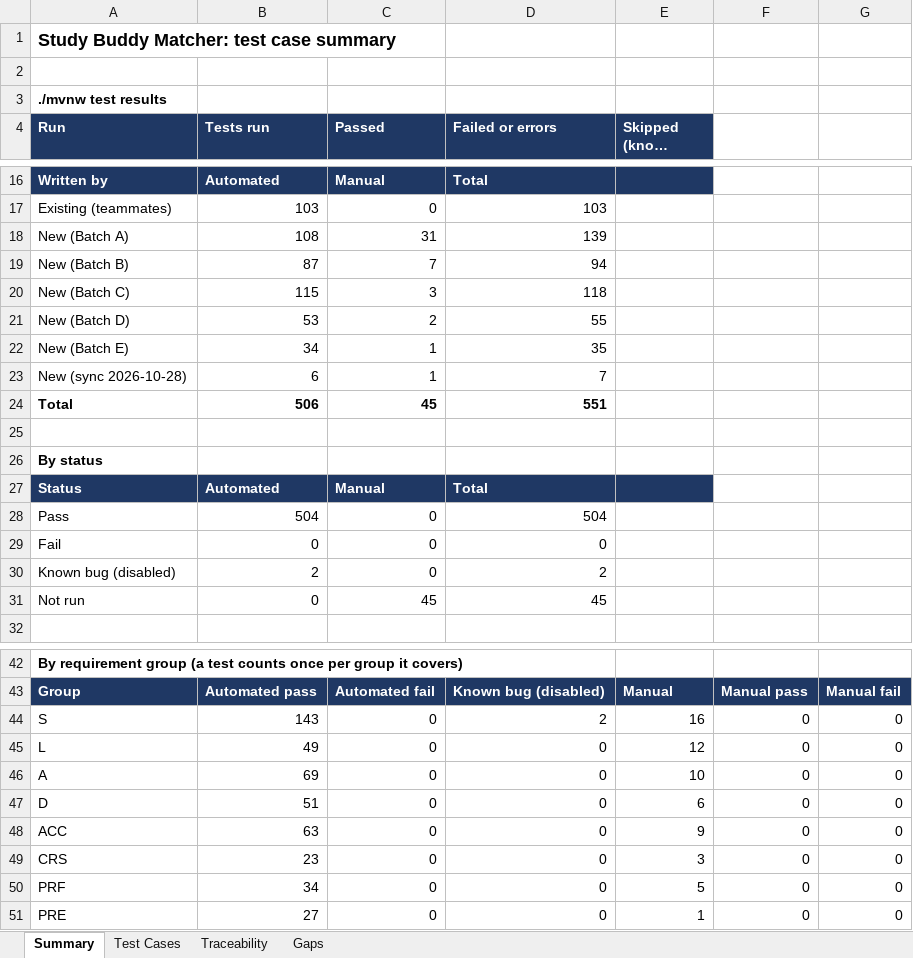
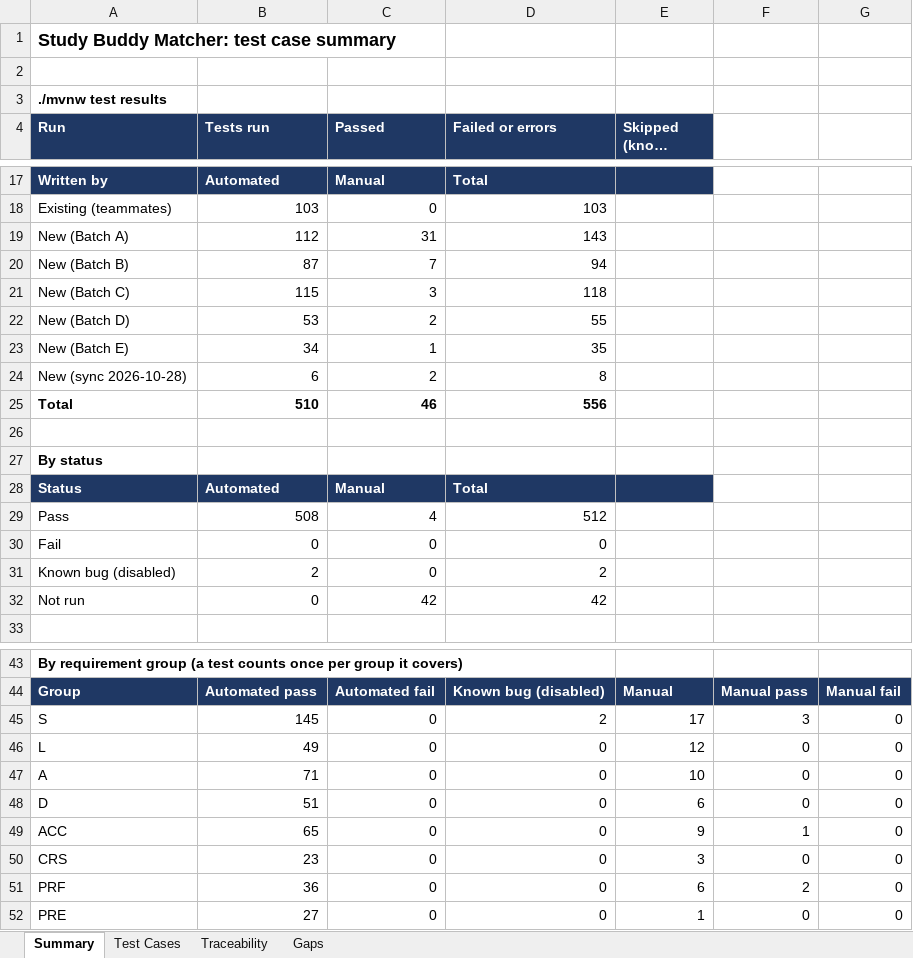
Before and after one commit to bryanlimwh/IS442-OOP-G2T5, an Excel workbook: docs/test-cases/study-buddy-test-cases.xlsx, sheet Summary, drawn as a sheet; only a part is shown, gaps mark what is left out; long unchanged cells end in …; values as stored, in another font and other column widths than the file's, no borders; addresses are those after the commit; the diff covers the shown part only; the diff names each change by its address in the sheet, - before the commit and + after, or states it on an @@ line.

Commit message:
Update requirements, workbook and test IDs for the over-long field fix, record manual results

```diff
--- a/docs/test-cases/study-buddy-test-cases.xlsx (sheet Summary)
+++ b/docs/test-cases/study-buddy-test-cases.xlsx (sheet Summary)
-B19 (Tests run): 108
+B19 (Tests run): 112
-D19 (Failed or errors): 139
+D19 (Failed or errors): 143
-C24 (Passed): 1
+C24 (Passed): 2
-D24 (Failed or errors): 7
+D24 (Failed or errors): 8
-B25 (Tests run): 506
+B25 (Tests run): 510
-C25 (Passed): 45
+C25 (Passed): 46
-D25 (Failed or errors): 551
+D25 (Failed or errors): 556
-B29 (Tests run): 504
+B29 (Tests run): 508
-C29 (Passed): 0
+C29 (Passed): 4
-D29 (Failed or errors): 504
+D29 (Failed or errors): 512
-C32 (Passed): 45
+C32 (Passed): 42
-D32 (Failed or errors): 45
+D32 (Failed or errors): 42
-B45 (Tests run): 143
+B45 (Tests run): 145
-E45 (Skipped (known bugs)): 16
+E45 (Skipped (known bugs)): 17
-F45: 0
+F45: 3
-B47 (Tests run): 69
+B47 (Tests run): 71
-B49 (Tests run): 63
+B49 (Tests run): 65
-F49: 0
+F49: 1
-B51 (Tests run): 34
+B51 (Tests run): 36
-E51 (Skipped (known bugs)): 5
+E51 (Skipped (known bugs)): 6
-F51: 0
+F51: 2
```
Also changed, not shown: 1 added row and 7 edited cells elsewhere in this sheet, sheet Test Cases, sheet Gaps, sheet Traceability, 3 other files.
